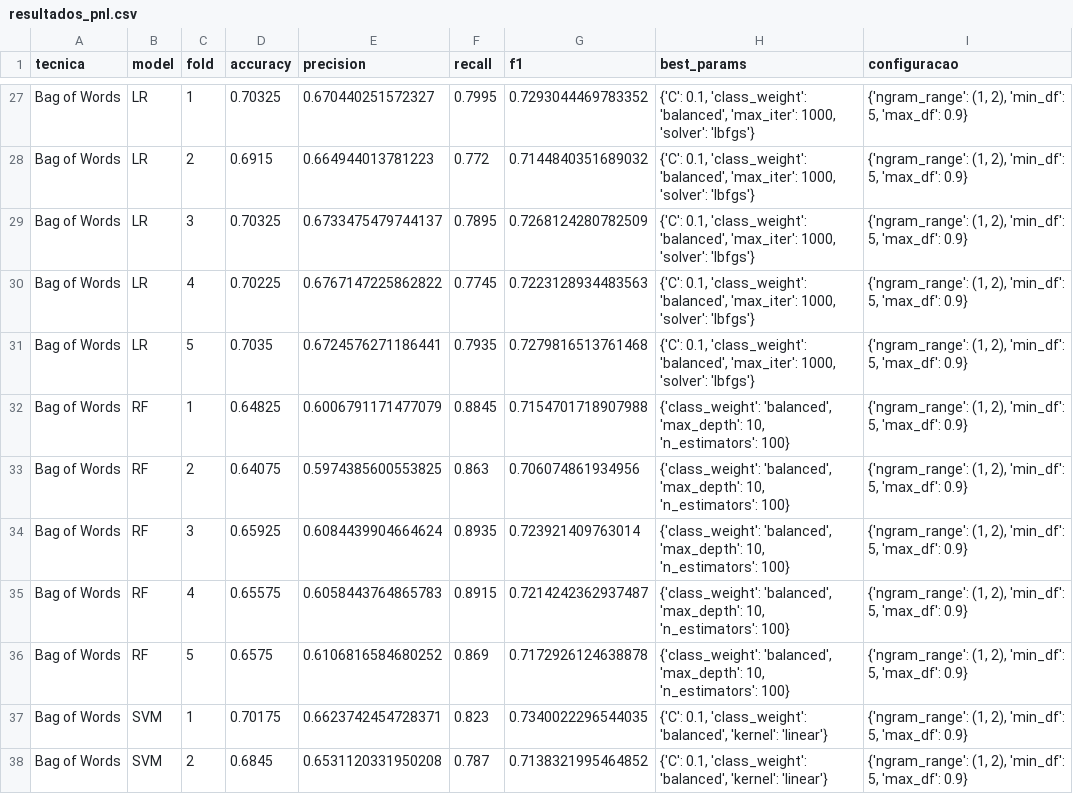
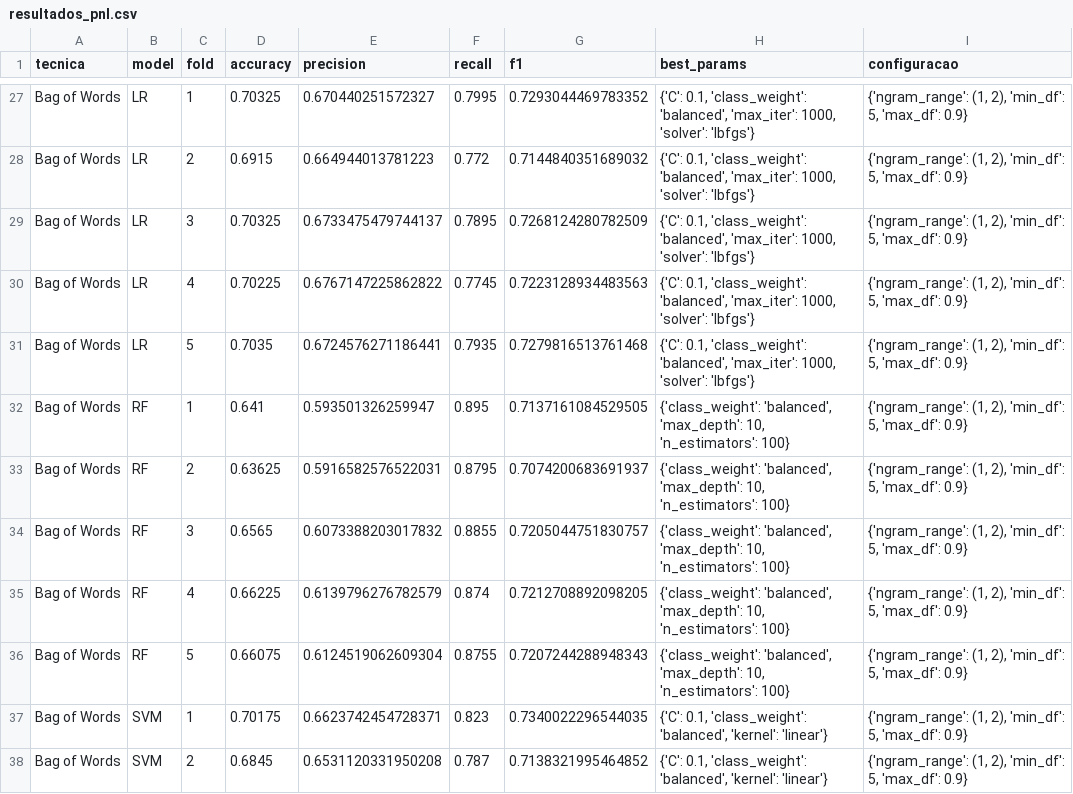
Before and after one commit to EvertonTeix/CdD_2025.2, a CSV file: notebooks/T3/Processamento de linguagem natural/resultados_pnl.csv, drawn as a sheet; only a part is shown, gaps mark what is left out; the diff covers the shown part only.

```diff
--- a/notebooks/T3/Processamento de linguagem natural/resultados_pnl.csv
+++ b/notebooks/T3/Processamento de linguagem natural/resultados_pnl.csv
@@ -31,7 +31,7 @@ Bag of Words,LR,4,0.70225,0.6767147225862822,0.7745,0.7223128934483563,"{'C': 0.
 Bag of Words,LR,5,0.7035,0.6724576271186441,0.7935,0.7279816513761468,"{'C': 0.1, 'class_weight': 'balanced', 'max_iter': 1000, 'solver': 'lbfgs'}","{'ngram_range': (1, 2), 'min_df': 5, 'max_df': 0.9}"
-Bag of Words,RF,1,0.64825,0.6006791171477079,0.8845,0.7154701718907988,"{'class_weight': 'balanced', 'max_depth': 10, 'n_estimators': 100}","{'ngram_range': (1, 2), 'min_df': 5, 'max_df': 0.9}"
-Bag of Words,RF,2,0.64075,0.5974385600553825,0.863,0.706074861934956,"{'class_weight': 'balanced', 'max_depth': 10, 'n_estimators': 100}","{'ngram_range': (1, 2), 'min_df': 5, 'max_df': 0.9}"
-Bag of Words,RF,3,0.65925,0.6084439904664624,0.8935,0.723921409763014,"{'class_weight': 'balanced', 'max_depth': 10, 'n_estimators': 100}","{'ngram_range': (1, 2), 'min_df': 5, 'max_df': 0.9}"
-Bag of Words,RF,4,0.65575,0.6058443764865783,0.8915,0.7214242362937487,"{'class_weight': 'balanced', 'max_depth': 10, 'n_estimators': 100}","{'ngram_range': (1, 2), 'min_df': 5, 'max_df': 0.9}"
-Bag of Words,RF,5,0.6575,0.6106816584680252,0.869,0.7172926124638878,"{'class_weight': 'balanced', 'max_depth': 10, 'n_estimators': 100}","{'ngram_range': (1, 2), 'min_df': 5, 'max_df': 0.9}"
+Bag of Words,RF,1,0.641,0.593501326259947,0.895,0.7137161084529505,"{'class_weight': 'balanced', 'max_depth': 10, 'n_estimators': 100}","{'ngram_range': (1, 2), 'min_df': 5, 'max_df': 0.9}"
+Bag of Words,RF,2,0.63625,0.5916582576522031,0.8795,0.7074200683691937,"{'class_weight': 'balanced', 'max_depth': 10, 'n_estimators': 100}","{'ngram_range': (1, 2), 'min_df': 5, 'max_df': 0.9}"
+Bag of Words,RF,3,0.6565,0.6073388203017832,0.8855,0.7205044751830757,"{'class_weight': 'balanced', 'max_depth': 10, 'n_estimators': 100}","{'ngram_range': (1, 2), 'min_df': 5, 'max_df': 0.9}"
+Bag of Words,RF,4,0.66225,0.6139796276782579,0.874,0.7212708892098205,"{'class_weight': 'balanced', 'max_depth': 10, 'n_estimators': 100}","{'ngram_range': (1, 2), 'min_df': 5, 'max_df': 0.9}"
+Bag of Words,RF,5,0.66075,0.6124519062609304,0.8755,0.7207244288948343,"{'class_weight': 'balanced', 'max_depth': 10, 'n_estimators': 100}","{'ngram_range': (1, 2), 'min_df': 5, 'max_df': 0.9}"
 Bag of Words,SVM,1,0.70175,0.6623742454728371,0.823,0.7340022296544035,"{'C': 0.1, 'class_weight': 'balanced', 'kernel': 'linear'}","{'ngram_range': (1, 2), 'min_df': 5, 'max_df': 0.9}"
```
Also changed, not shown: 131 edited cells elsewhere in this file, 3 other files.
